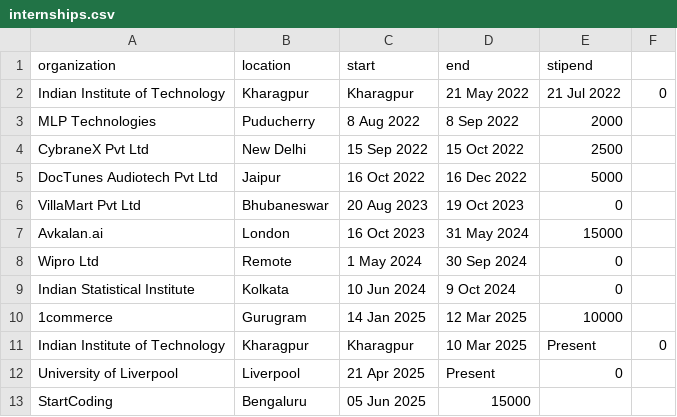
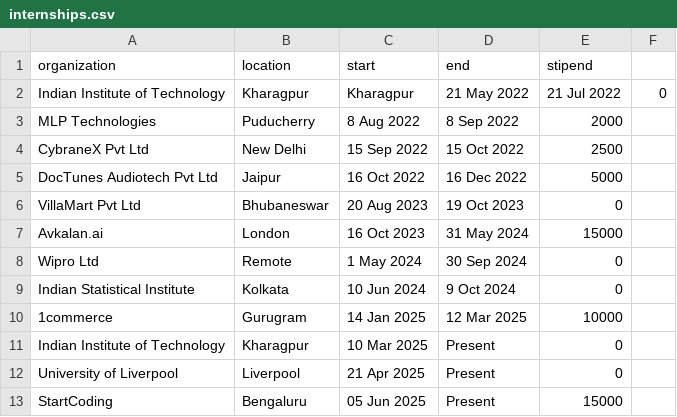
Before and after one commit to Shubham-Das-Coder/shubham-das-coder.github.io, a CSV file: internships.csv, drawn as a sheet.

```diff
--- a/internships.csv
+++ b/internships.csv
@@ -10,4 +10,4 @@ Indian Statistical Institute,Kolkata,10 Jun 2024,9 Oct 2024,0
 1commerce,Gurugram,14 Jan 2025,12 Mar 2025,10000
-Indian Institute of Technology, Kharagpur,Kharagpur,10 Mar 2025,Present,0
+Indian Institute of Technology,Kharagpur,10 Mar 2025,Present,0
 University of Liverpool,Liverpool,21 Apr 2025,Present,0
-StartCoding,Bengaluru,05 Jun 2025,15000
+StartCoding,Bengaluru,05 Jun 2025,Present,15000
```
Also changed, not shown: 1 other file.
